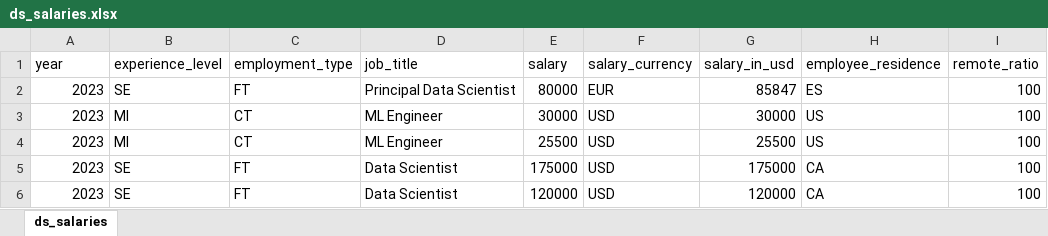
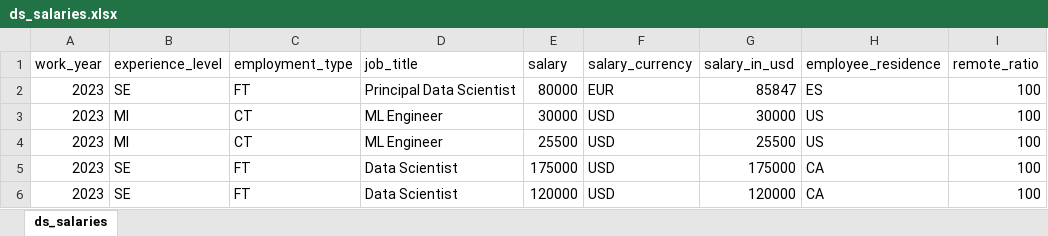
Before and after one commit to BAOTIN2004/PTDL, an Excel workbook: ds_salaries.xlsx, sheet ds_salaries, drawn as a sheet; only a part is shown; values as stored, in another font and other column widths than the file's, no borders; the diff names each change by its address in the sheet, - before the commit and + after, or states it on an @@ line.

```diff
--- a/ds_salaries.xlsx (sheet ds_salaries)
+++ b/ds_salaries.xlsx (sheet ds_salaries)
-A1: year
+A1: work_year
```
Also changed, not shown: 1 other file.
